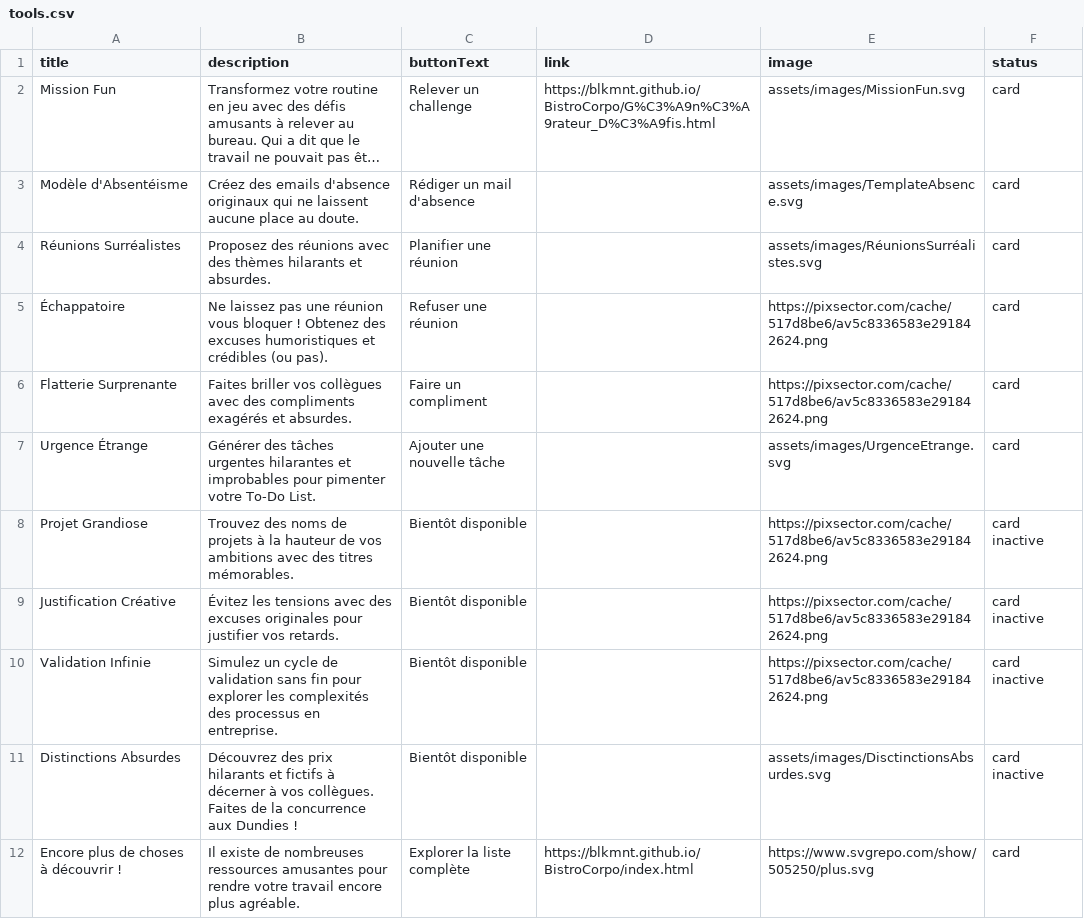
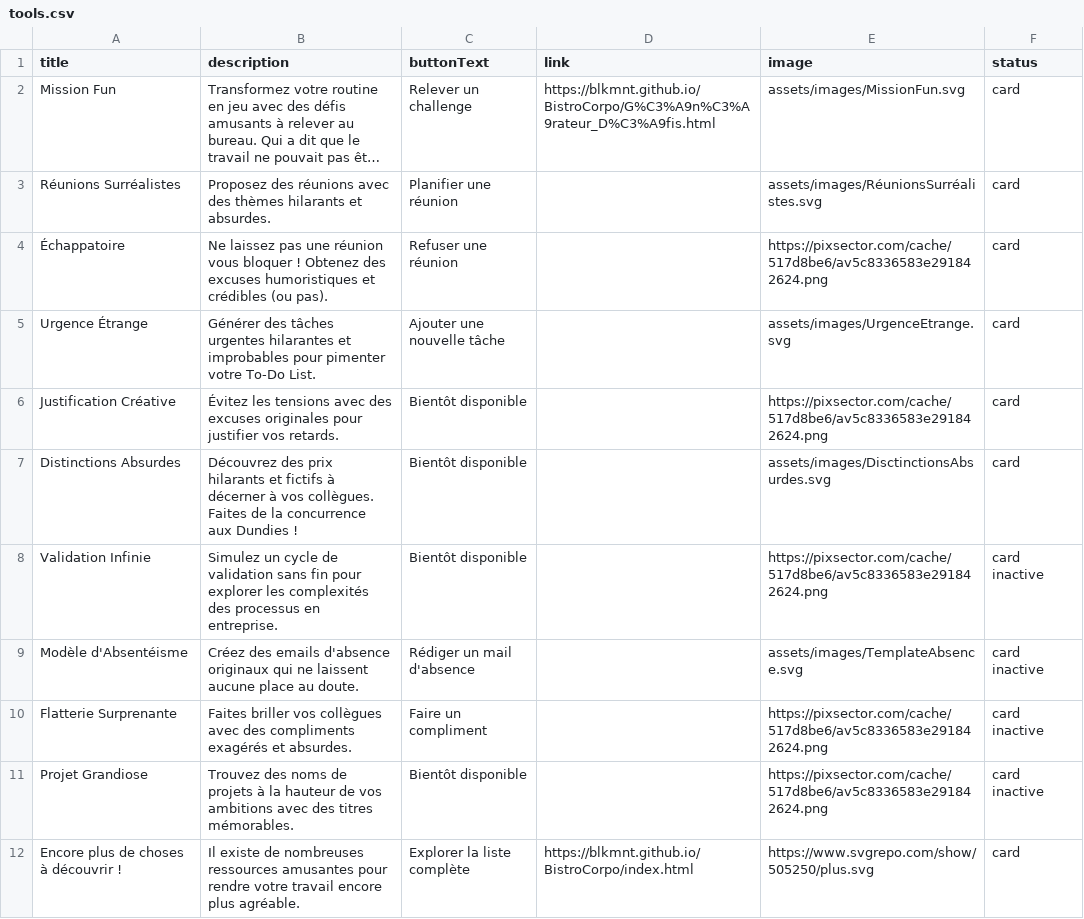
Before and after one commit to blkmnt/BistroCorpo, a CSV file: assets/csv/tools.csv, drawn as a sheet; long unchanged cells end in …; removed rows and columns are numbered as before the commit, all else as after; the diff names each change by its address in the sheet, - before the commit and + after, or states it on an @@ line.

Commit message:
Update tools.csv

```diff
--- a/assets/csv/tools.csv
+++ b/assets/csv/tools.csv
-row 3: Modèle d'Absentéisme | Créez des emails d'absence originaux qui ne laissent aucune place au doute. | Rédiger un mail d'absence |  | assets/images/TemplateAbsence.svg | card
-row 6: Flatterie Surprenante | Faites briller vos collègues avec des compliments exagérés et absurdes. | Faire un compliment |  | https://pixsector.com/cache/517d8be6/av5c8336583e291842624.png | card
+row 6: Justification Créative | Évitez les tensions avec des excuses originales pour justifier vos retards. | Bientôt disponible |  | https://pixsector.com/cache/517d8be6/av5c8336583e291842624.png | card
+row 7: Distinctions Absurdes | Découvrez des prix hilarants et fictifs à décerner à vos collègues. Faites de la concurrence aux Dundies ! | Bientôt disponible |  | assets/images/DisctinctionsAbsurdes.svg | card
@@ row 10 moved to row 8: Validation Infinie @@
+row 9: Modèle d'Absentéisme | Créez des emails d'absence originaux qui ne laissent aucune place au doute. | Rédiger un mail d'absence |  | assets/images/TemplateAbsence.svg | card inactive
+row 10: Flatterie Surprenante | Faites briller vos collègues avec des compliments exagérés et absurdes. | Faire un compliment |  | https://pixsector.com/cache/517d8be6/av5c8336583e291842624.png | card inactive
-row 9: Justification Créative | Évitez les tensions avec des excuses originales pour justifier vos retards. | Bientôt disponible |  | https://pixsector.com/cache/517d8be6/av5c8336583e291842624.png | card inactive
-row 11: Distinctions Absurdes | Découvrez des prix hilarants et fictifs à décerner à vos collègues. Faites de la concurrence aux Dundies ! | Bientôt disponible |  | assets/images/DisctinctionsAbsurdes.svg | card inactive
```
